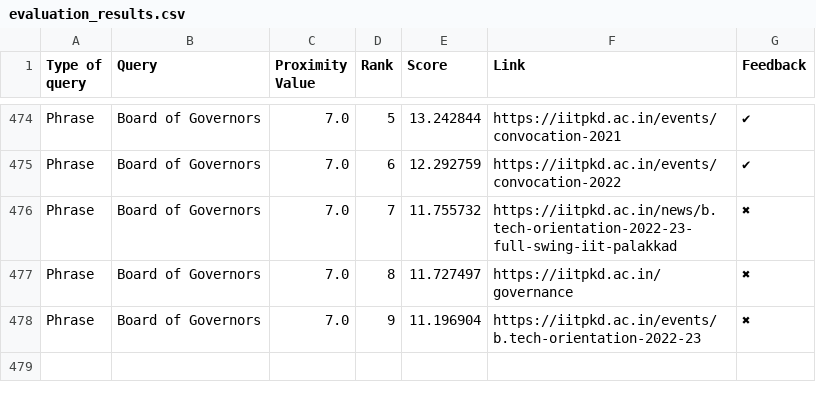
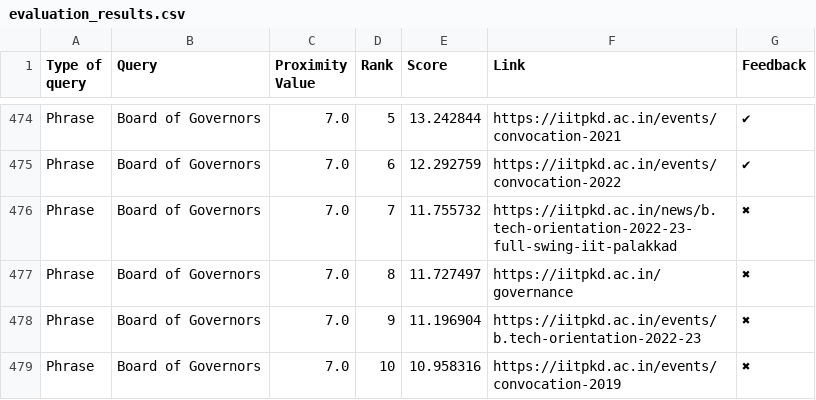
Before and after one commit to Yagneshv1/btp, a CSV file: evaluation_results.csv, drawn as a sheet; only a part is shown, gaps mark what is left out; the diff names each change by its address in the sheet, - before the commit and + after, or states it on an @@ line.

Commit message:
Update CSV file

```diff
--- a/evaluation_results.csv
+++ b/evaluation_results.csv
+row 479: Phrase | Board of Governors | 7.0 | 10 | 10.958316 | https://iitpkd.ac.in/events/convocation-2019 | ✖
```
